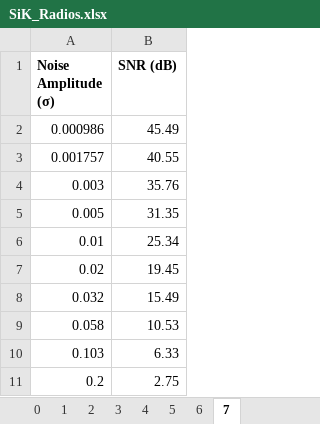
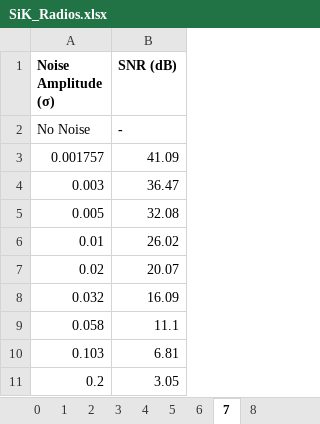
Before and after one commit to ejmiers/Sik_Research, an Excel workbook: SiK_Radios.xlsx, sheet 7, drawn as a sheet; values as stored, in another font and other column widths than the file's, no borders; charts and pictures not drawn; removed rows and columns are numbered as before the commit, all else as after; the diff names each change by its address in the sheet, - before the commit and + after, or states it on an @@ line.

```diff
--- a/SiK_Radios.xlsx (sheet 7)
+++ b/SiK_Radios.xlsx (sheet 7)
+sheet tab: 8
-row 2: 0.000986 | 45.49
+row 2: No Noise | -
-B3 (SNR (dB)): 40.55
+B3 (SNR (dB)): 41.09
-B4 (SNR (dB)): 35.76
+B4 (SNR (dB)): 36.47
-B5 (SNR (dB)): 31.35
+B5 (SNR (dB)): 32.08
-B6 (SNR (dB)): 25.34
+B6 (SNR (dB)): 26.02
-B7 (SNR (dB)): 19.45
+B7 (SNR (dB)): 20.07
-B8 (SNR (dB)): 15.49
+B8 (SNR (dB)): 16.09
-B9 (SNR (dB)): 10.53
+B9 (SNR (dB)): 11.1
-B10 (SNR (dB)): 6.33
+B10 (SNR (dB)): 6.81
-B11 (SNR (dB)): 2.75
+B11 (SNR (dB)): 3.05
```
Also changed, not shown: sheet 2, sheet 5, sheet 6, sheet 4, sheet 3, sheet Radio Labels, 2 more sheets, other sheet tabs, charts or pictures.
